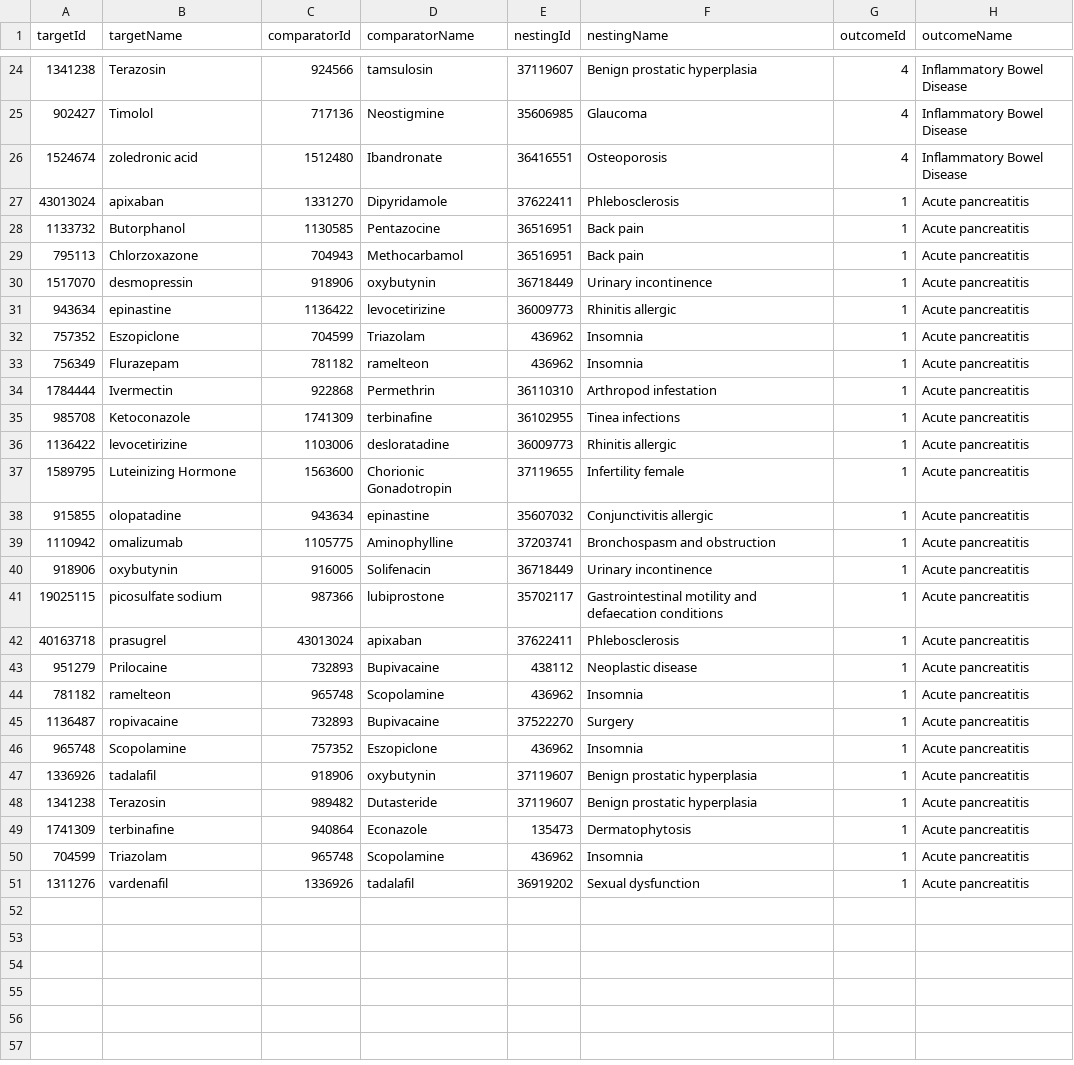
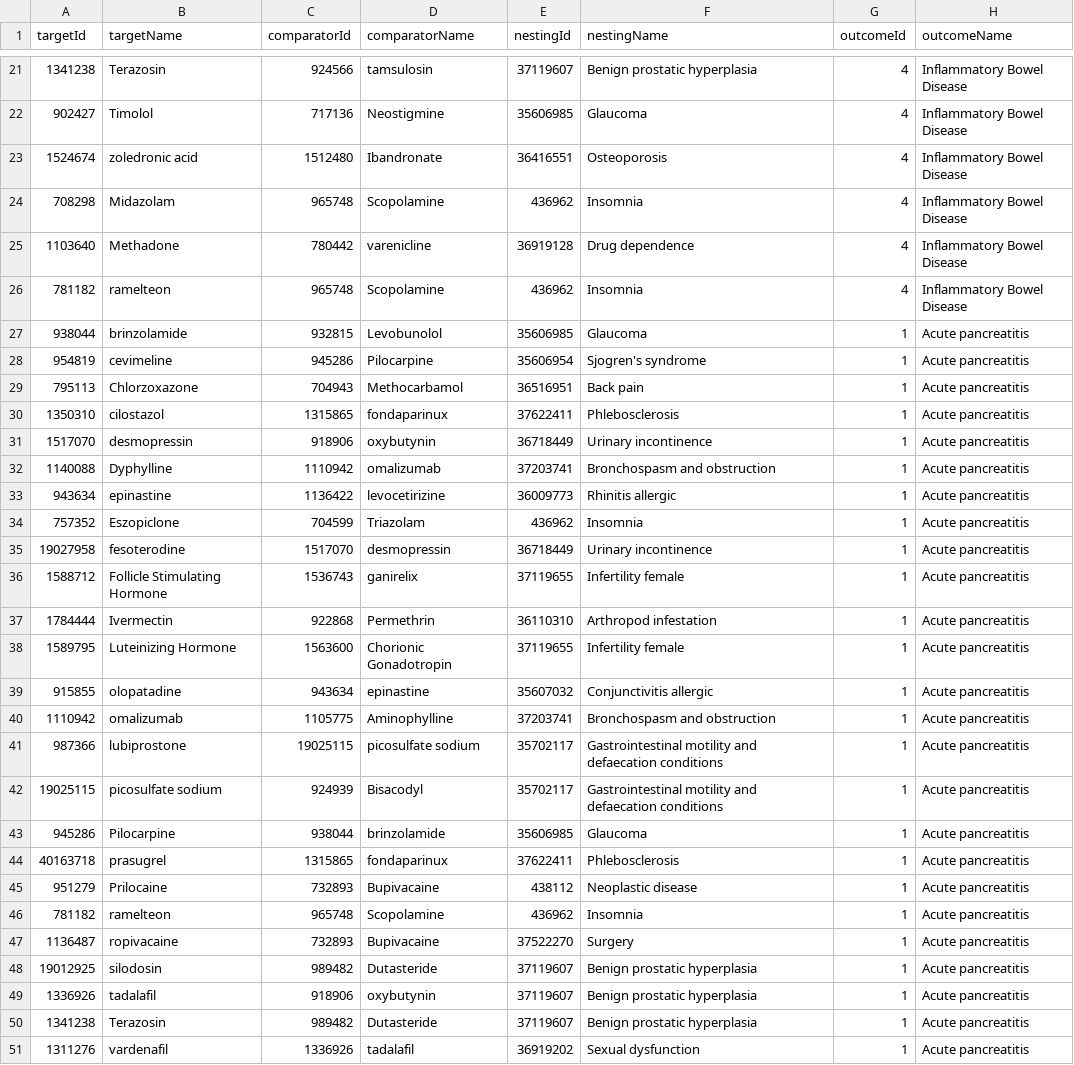
Before and after one commit to OHDSI/StudyProtocolSandbox, a CSV file: EvaluatingCaseControl/inst/settings/NegativeControls.csv, drawn as a sheet; only a part is shown, gaps mark what is left out; the diff covers the shown part only.

Commit message:
Updating code for evaluation of case-control design

```diff
--- a/EvaluatingCaseControl/inst/settings/NegativeControls.csv
+++ b/EvaluatingCaseControl/inst/settings/NegativeControls.csv
@@ -26,12 +23,16 @@ targetId,targetName,comparatorId,comparatorName,nestingId,nestingName,outcomeId,
 1524674,zoledronic acid,1512480,Ibandronate,36416551,Osteoporosis,4,Inflammatory Bowel Disease
-43013024,apixaban,1331270,Dipyridamole,37622411,Phlebosclerosis,1,Acute pancreatitis
-1133732,Butorphanol,1130585,Pentazocine,36516951,Back pain,1,Acute pancreatitis
+708298,Midazolam,965748,Scopolamine,436962,Insomnia,4,Inflammatory Bowel Disease
+1103640,Methadone,780442,varenicline,36919128,Drug dependence,4,Inflammatory Bowel Disease
+781182,ramelteon,965748,Scopolamine,436962,Insomnia,4,Inflammatory Bowel Disease
+938044,brinzolamide,932815,Levobunolol,35606985,Glaucoma,1,Acute pancreatitis
+954819,cevimeline,945286,Pilocarpine,35606954,Sjogren's syndrome,1,Acute pancreatitis
 795113,Chlorzoxazone,704943,Methocarbamol,36516951,Back pain,1,Acute pancreatitis
+1350310,cilostazol,1315865,fondaparinux,37622411,Phlebosclerosis,1,Acute pancreatitis
 1517070,desmopressin,918906,oxybutynin,36718449,Urinary incontinence,1,Acute pancreatitis
+1140088,Dyphylline,1110942,omalizumab,37203741,Bronchospasm and obstruction,1,Acute pancreatitis
 943634,epinastine,1136422,levocetirizine,36009773,Rhinitis allergic,1,Acute pancreatitis
 757352,Eszopiclone,704599,Triazolam,436962,Insomnia,1,Acute pancreatitis
-756349,Flurazepam,781182,ramelteon,436962,Insomnia,1,Acute pancreatitis
+19027958,fesoterodine,1517070,desmopressin,36718449,Urinary incontinence,1,Acute pancreatitis
+1588712,Follicle Stimulating Hormone,1536743,ganirelix,37119655,Infertility female,1,Acute pancreatitis
 1784444,Ivermectin,922868,Permethrin,36110310,Arthropod infestation,1,Acute pancreatitis
-985708,Ketoconazole,1741309,terbinafine,36102955,Tinea infections,1,Acute pancreatitis
-1136422,levocetirizine,1103006,desloratadine,36009773,Rhinitis allergic,1,Acute pancreatitis
 1589795,Luteinizing Hormone,1563600,Chorionic Gonadotropin,37119655,Infertility female,1,Acute pancreatitis
@@ -39,5 +40,6 @@ targetId,targetName,comparatorId,comparatorName,nestingId,nestingName,outcomeId,
 1110942,omalizumab,1105775,Aminophylline,37203741,Bronchospasm and obstruction,1,Acute pancreatitis
-918906,oxybutynin,916005,Solifenacin,36718449,Urinary incontinence,1,Acute pancreatitis
-19025115,picosulfate sodium,987366,lubiprostone,35702117,Gastrointestinal motility and defaecation conditions,1,Acute pancreatitis
-40163718,prasugrel,43013024,apixaban,37622411,Phlebosclerosis,1,Acute pancreatitis
+987366,lubiprostone,19025115,picosulfate sodium,35702117,Gastrointestinal motility and defaecation conditions,1,Acute pancreatitis
+19025115,picosulfate sodium,924939,Bisacodyl,35702117,Gastrointestinal motility and defaecation conditions,1,Acute pancreatitis
+945286,Pilocarpine,938044,brinzolamide,35606985,Glaucoma,1,Acute pancreatitis
+40163718,prasugrel,1315865,fondaparinux,37622411,Phlebosclerosis,1,Acute pancreatitis
 951279,Prilocaine,732893,Bupivacaine,438112,Neoplastic disease,1,Acute pancreatitis
@@ -45,7 +47,5 @@ targetId,targetName,comparatorId,comparatorName,nestingId,nestingName,outcomeId,
 1136487,ropivacaine,732893,Bupivacaine,37522270,Surgery,1,Acute pancreatitis
-965748,Scopolamine,757352,Eszopiclone,436962,Insomnia,1,Acute pancreatitis
+19012925,silodosin,989482,Dutasteride,37119607,Benign prostatic hyperplasia,1,Acute pancreatitis
 1336926,tadalafil,918906,oxybutynin,37119607,Benign prostatic hyperplasia,1,Acute pancreatitis
 1341238,Terazosin,989482,Dutasteride,37119607,Benign prostatic hyperplasia,1,Acute pancreatitis
-1741309,terbinafine,940864,Econazole,135473,Dermatophytosis,1,Acute pancreatitis
-704599,Triazolam,965748,Scopolamine,436962,Insomnia,1,Acute pancreatitis
 1311276,vardenafil,1336926,tadalafil,36919202,Sexual dysfunction,1,Acute pancreatitis
```
Also changed, not shown: 3 removed rows elsewhere in this file, 43 other files.
